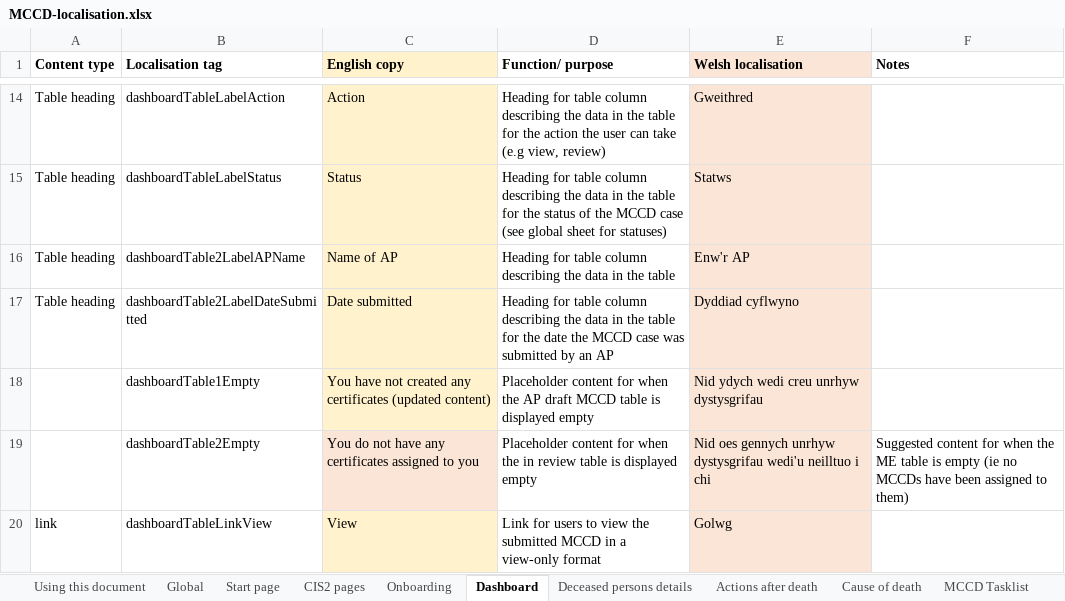
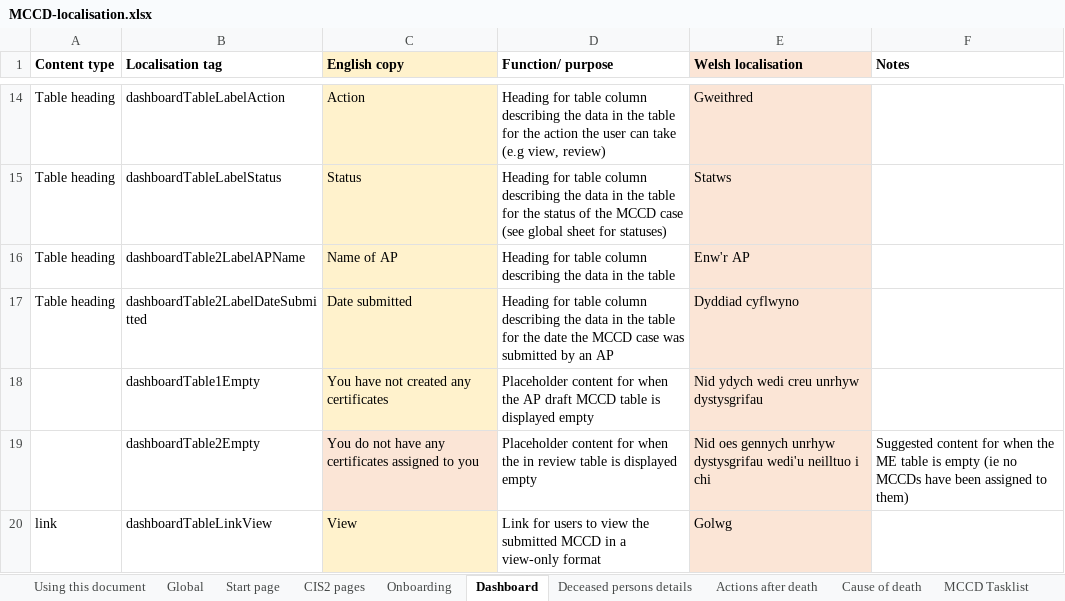
Before and after one commit to nhsbsa/medical-certificate-of-cause-of-death, an Excel workbook: app/data/MCCD-localisation.xlsx, sheet Dashboard, drawn as a sheet; only a part is shown, gaps mark what is left out; values as stored, in another font and other column widths than the file's, no borders; the diff names each change by its address in the sheet, - before the commit and + after, or states it on an @@ line.

Commit message:
Removing all the (content updated) markers from the translations file.

```diff
--- a/app/data/MCCD-localisation.xlsx (sheet Dashboard)
+++ b/app/data/MCCD-localisation.xlsx (sheet Dashboard)
-C18 (English copy): …any certificates (updated content)
+C18 (English copy): …any certificates
```
Also changed, not shown: sheet Cause of death, sheet Global, sheet Actions after death, sheet Deceased persons details.
